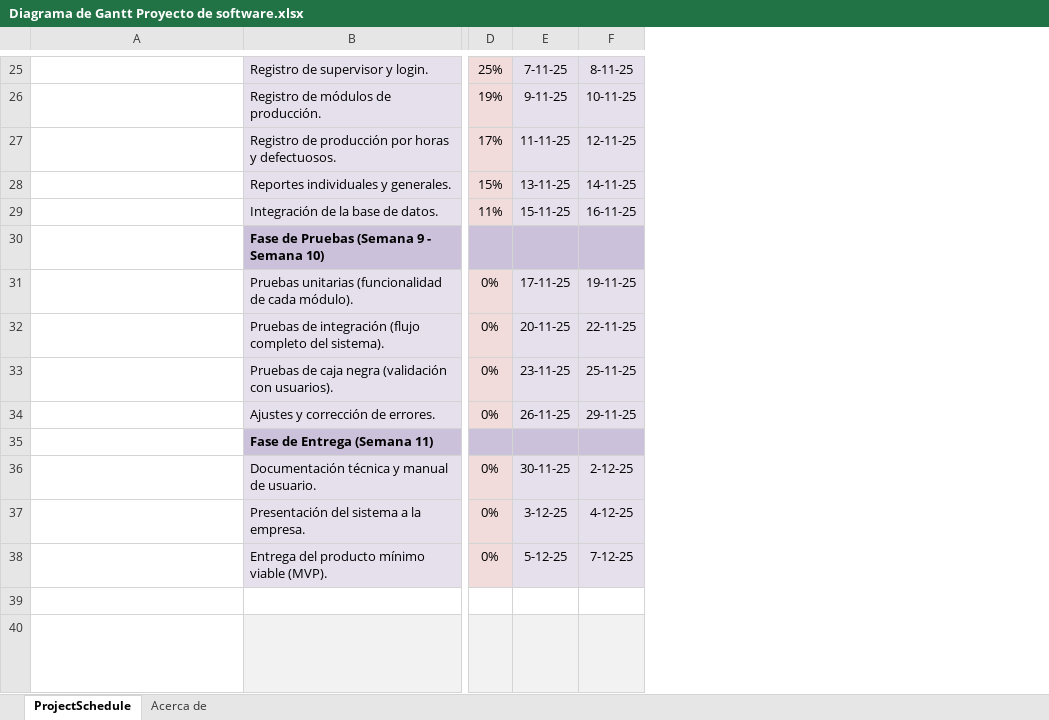
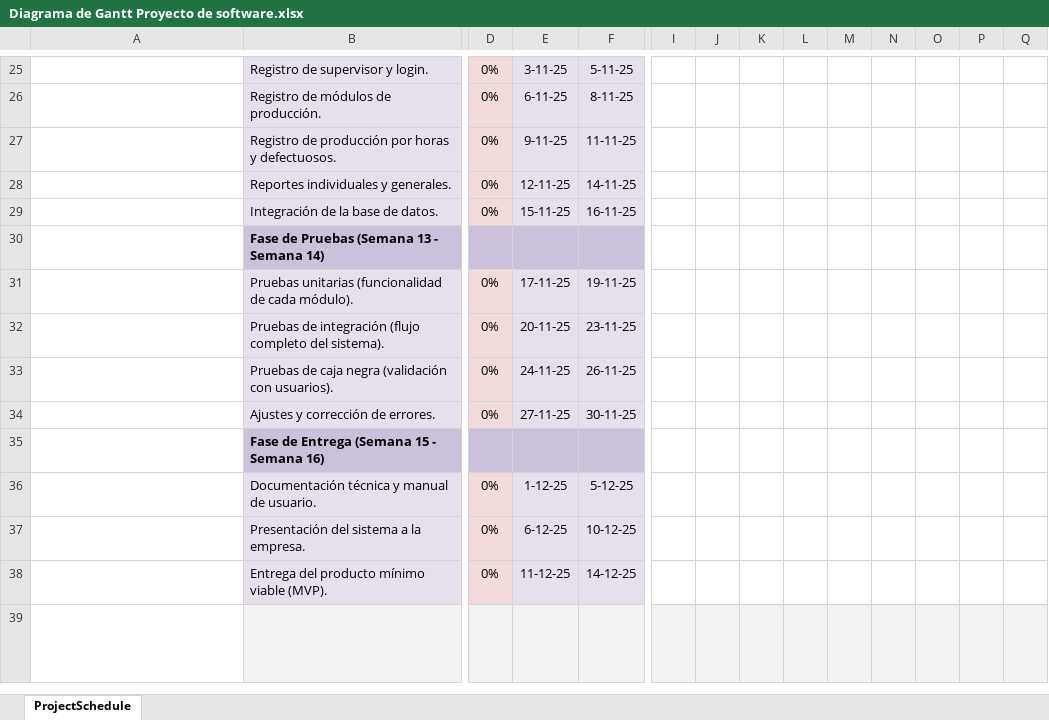
Before and after one commit to sleidersevillanoING/Proyecto-de-software, an Excel workbook: Diagrama de Gantt Proyecto de software.xlsx, sheet ProjectSchedule, drawn as a sheet; only a part is shown, gaps mark what is left out; long unchanged cells end in …; values as stored, in another font and other column widths than the file's, no borders; conditional formats not drawn; removed rows and columns are numbered as before the commit, all else as after; rows hold the shown columns only; the diff covers the shown part only; the diff names each change by its address in the sheet, - before the commit and + after, or states it on an @@ line.

```diff
--- a/Diagrama de Gantt Proyecto de software.xlsx (sheet ProjectSchedule)
+++ b/Diagrama de Gantt Proyecto de software.xlsx (sheet ProjectSchedule)
-sheet tab: Acerca de
+column I, empty
+column J, empty
+column K, empty
+column L, empty
+column M, empty
+column N, empty
+column O, empty
+column P, empty
+column Q, empty
-D25: 25%
+D25: 0%
-E25: 7-11-25
+E25: 3-11-25
-F25: 8-11-25
+F25: 5-11-25
-D26: 19%
+D26: 0%
-E26: 9-11-25
+E26: 6-11-25
-F26: 10-11-25
+F26: 8-11-25
-D27: 17%
+D27: 0%
-E27: 11-11-25
+E27: 9-11-25
-F27: 12-11-25
+F27: 11-11-25
-D28: 15%
+D28: 0%
-E28: 13-11-25
+E28: 12-11-25
-D29: 11%
+D29: 0%
-B30: Fase de Pruebas (Semana 9 - Semana 10)
+B30: Fase de Pruebas (Semana 13 - Semana 14)
-F32: 22-11-25
+F32: 23-11-25
-E33: 23-11-25
+E33: 24-11-25
-F33: 25-11-25
+F33: 26-11-25
-E34: 26-11-25
+E34: 27-11-25
-F34: 29-11-25
+F34: 30-11-25
-B35: Fase de Entrega (Semana 11)
+B35: Fase de Entrega (Semana 15 - Semana 16)
-E36: 30-11-25
+E36: 1-12-25
-F36: 2-12-25
+F36: 5-12-25
-E37: 3-12-25
+E37: 6-12-25
-F37: 4-12-25
+F37: 10-12-25
-E38: 5-12-25
+E38: 11-12-25
-F38: 7-12-25
+F38: 14-12-25
-row 39: Esta es una fila vacía.
```
Also changed, not shown: 33 added columns, 41 edited cells and cell formats elsewhere in this sheet, formulas that keep their value, hidden cells, charts or pictures.
